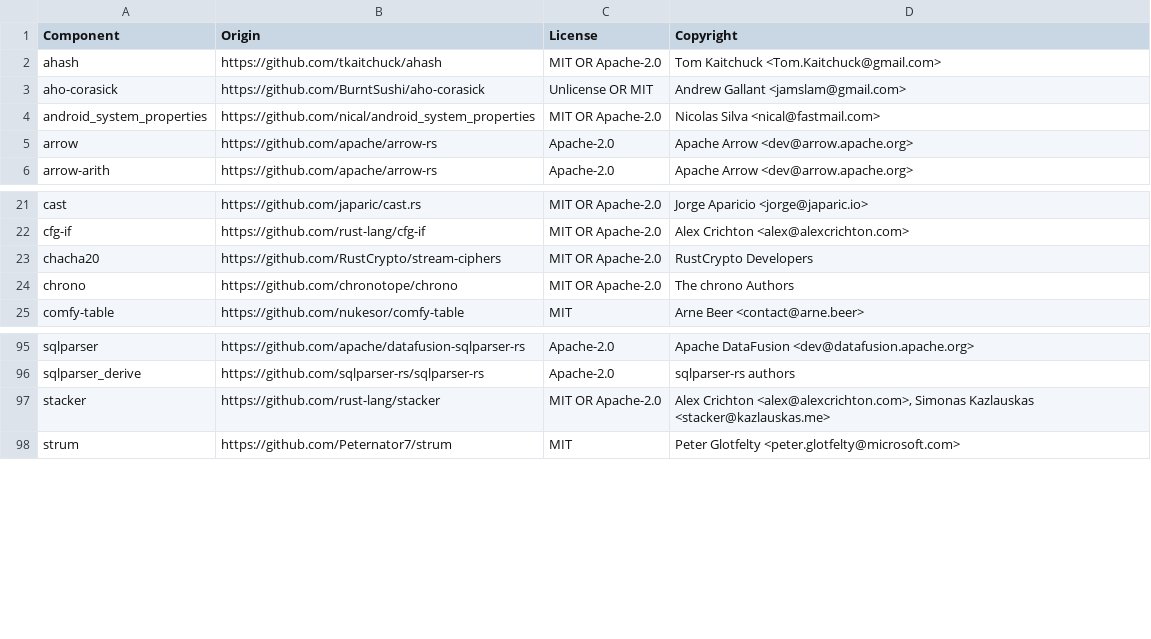
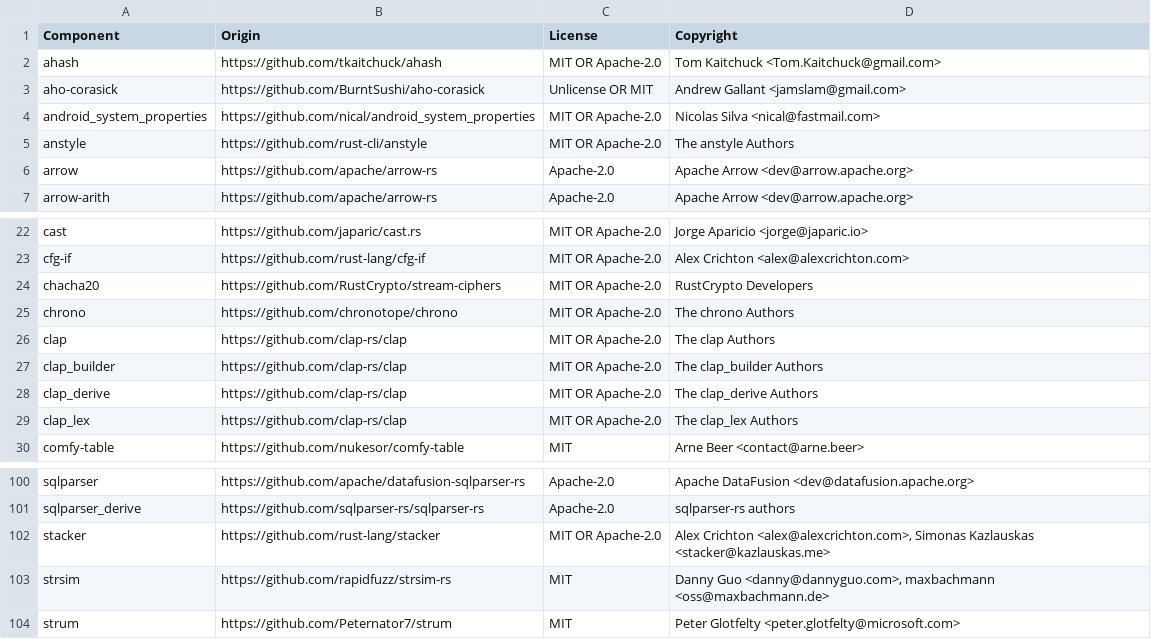
Before and after one commit to datadog-labs/sqleq, a CSV file: LICENSE-3rdparty.csv, drawn as a sheet; only a part is shown, gaps mark what is left out; the diff names each change by its address in the sheet, - before the commit and + after, or states it on an @@ line.

```diff
--- a/LICENSE-3rdparty.csv
+++ b/LICENSE-3rdparty.csv
+row 5: anstyle | https://github.com/rust-cli/anstyle | MIT OR Apache-2.0 | The anstyle Authors
+row 26: clap | https://github.com/clap-rs/clap | MIT OR Apache-2.0 | The clap Authors
+row 27: clap_builder | https://github.com/clap-rs/clap | MIT OR Apache-2.0 | The clap_builder Authors
+row 28: clap_derive | https://github.com/clap-rs/clap | MIT OR Apache-2.0 | The clap_derive Authors
+row 29: clap_lex | https://github.com/clap-rs/clap | MIT OR Apache-2.0 | The clap_lex Authors
+row 103: strsim | https://github.com/rapidfuzz/strsim-rs | MIT | Danny Guo <danny@dannyguo.com>, maxbachmann <oss@maxbachmann.de>
```
Also changed, not shown: 44 other files.
